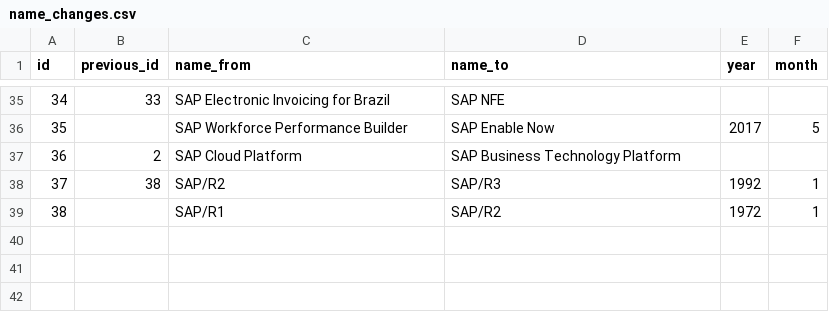
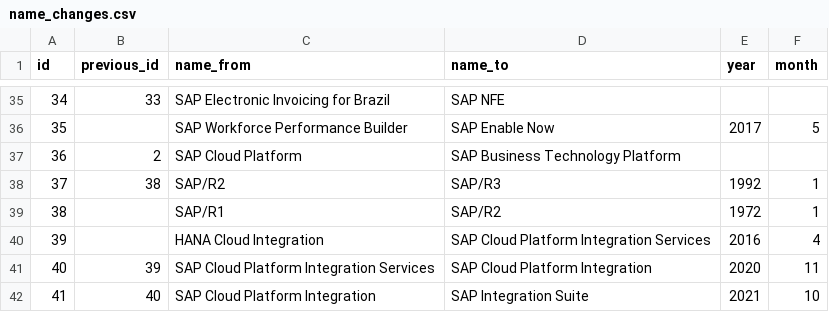
Before and after one commit to FabiL1/SAPNameChange, a CSV file: name_changes.csv, drawn as a sheet; only a part is shown, gaps mark what is left out.

Commit message:
feat: SAP Cloud Platform Integration

```diff
--- a/name_changes.csv
+++ b/name_changes.csv
@@ -39 +39,4 @@ id,previous_id,name_from,name_to,year,month
 38,,SAP/R1,SAP/R2,1972,1
+39,,HANA Cloud Integration,SAP Cloud Platform Integration Services,2016,4
+40,39,SAP Cloud Platform Integration Services,SAP Cloud Platform Integration,2020,11
+41,40,SAP Cloud Platform Integration,SAP Integration Suite,2021,10
```
